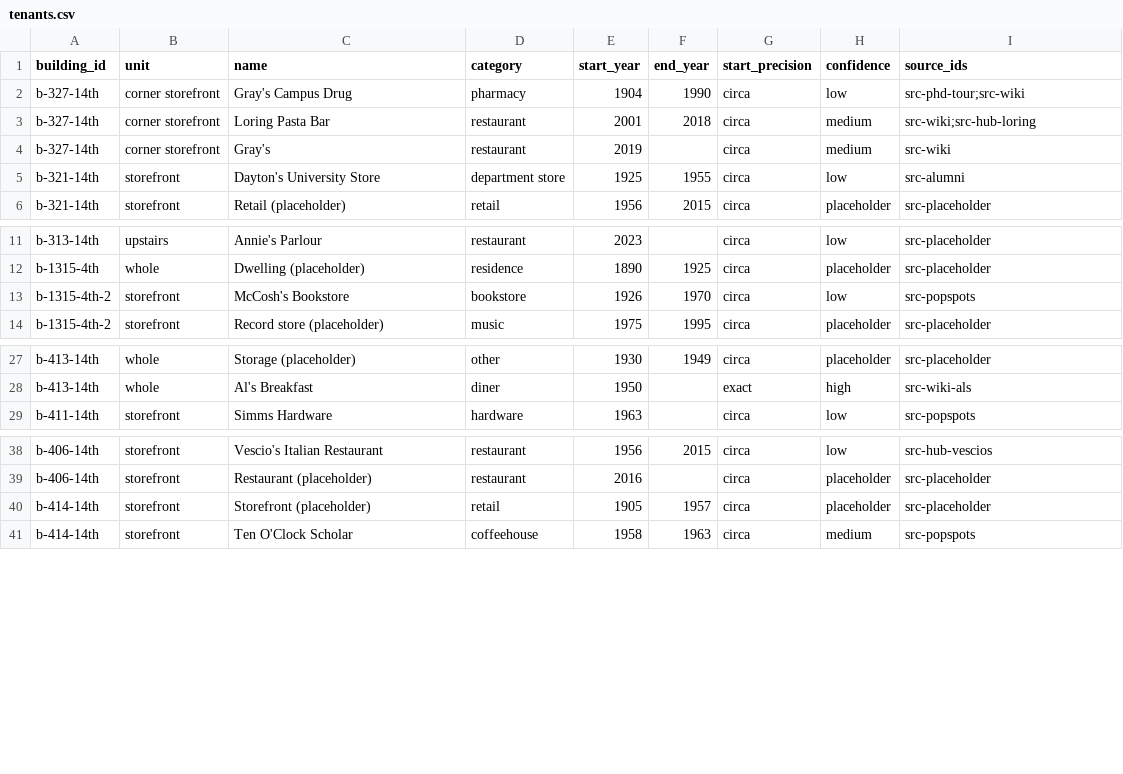
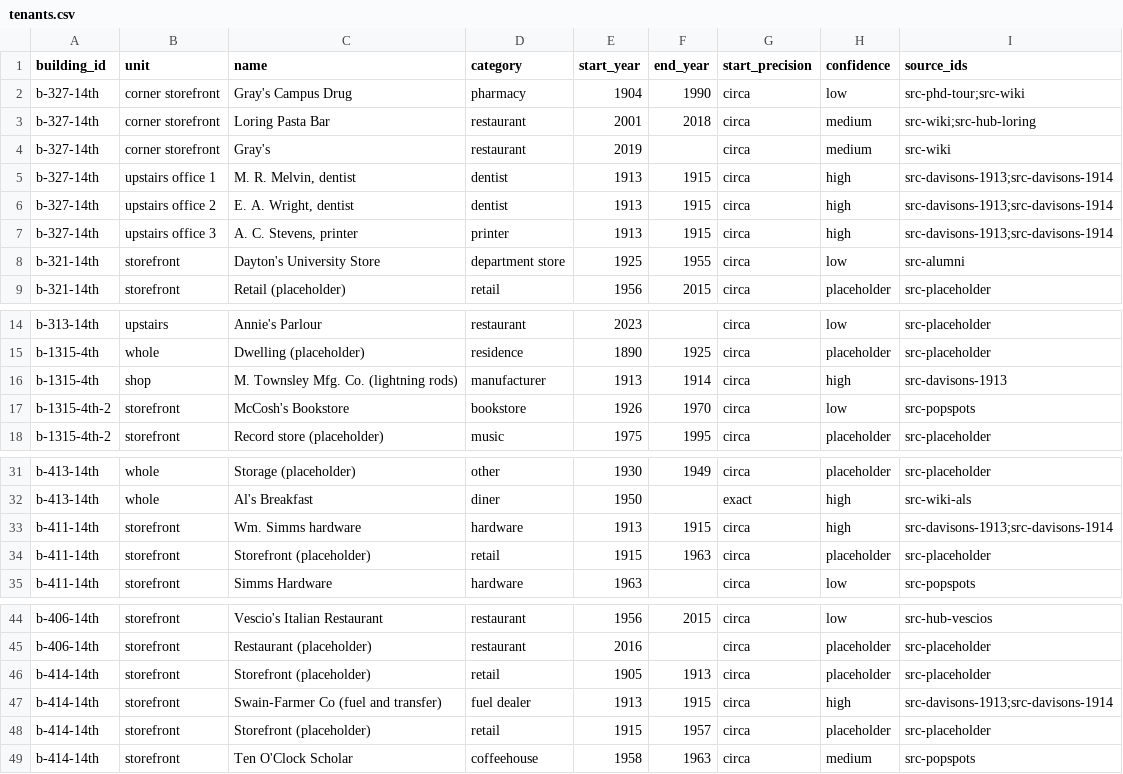
Before and after one commit to jsherman999/dinkytown-, a CSV file: data/tenants.csv, drawn as a sheet; only a part is shown, gaps mark what is left out.

```diff
--- a/data/tenants.csv
+++ b/data/tenants.csv
@@ -4,2 +4,5 @@ b-327-14th,corner storefront,Loring Pasta Bar,restaurant,2001,2018,circa,medium,
 b-327-14th,corner storefront,Gray's,restaurant,2019,,circa,medium,src-wiki
+b-327-14th,upstairs office 1,"M. R. Melvin, dentist",dentist,1913,1915,circa,high,src-davisons-1913;src-davisons-1914
+b-327-14th,upstairs office 2,"E. A. Wright, dentist",dentist,1913,1915,circa,high,src-davisons-1913;src-davisons-1914
+b-327-14th,upstairs office 3,"A. C. Stevens, printer",printer,1913,1915,circa,high,src-davisons-1913;src-davisons-1914
 b-321-14th,storefront,Dayton's University Store,department store,1925,1955,circa,low,src-alumni
@@ -12,2 +15,3 @@ b-313-14th,upstairs,Annie's Parlour,restaurant,2023,,circa,low,src-placeholder
 b-1315-4th,whole,Dwelling (placeholder),residence,1890,1925,circa,placeholder,src-placeholder
+b-1315-4th,shop,M. Townsley Mfg. Co. (lightning rods),manufacturer,1913,1914,circa,high,src-davisons-1913
 b-1315-4th-2,storefront,McCosh's Bookstore,bookstore,1926,1970,circa,low,src-popspots
@@ -28,2 +32,4 @@ b-413-14th,whole,Storage (placeholder),other,1930,1949,circa,placeholder,src-pla
 b-413-14th,whole,Al's Breakfast,diner,1950,,exact,high,src-wiki-als
+b-411-14th,storefront,Wm. Simms hardware,hardware,1913,1915,circa,high,src-davisons-1913;src-davisons-1914
+b-411-14th,storefront,Storefront (placeholder),retail,1915,1963,circa,placeholder,src-placeholder
 b-411-14th,storefront,Simms Hardware,hardware,1963,,circa,low,src-popspots
@@ -39,3 +45,5 @@ b-406-14th,storefront,Vescio's Italian Restaurant,restaurant,1956,2015,circa,low
 b-406-14th,storefront,Restaurant (placeholder),restaurant,2016,,circa,placeholder,src-placeholder
-b-414-14th,storefront,Storefront (placeholder),retail,1905,1957,circa,placeholder,src-placeholder
+b-414-14th,storefront,Storefront (placeholder),retail,1905,1913,circa,placeholder,src-placeholder
+b-414-14th,storefront,Swain-Farmer Co (fuel and transfer),fuel dealer,1913,1915,circa,high,src-davisons-1913;src-davisons-1914
+b-414-14th,storefront,Storefront (placeholder),retail,1915,1957,circa,placeholder,src-placeholder
 b-414-14th,storefront,Ten O'Clock Scholar,coffeehouse,1958,1963,circa,medium,src-popspots
```
Also changed, not shown: data/evidence.csv, data/sources.csv, 1 other file.
